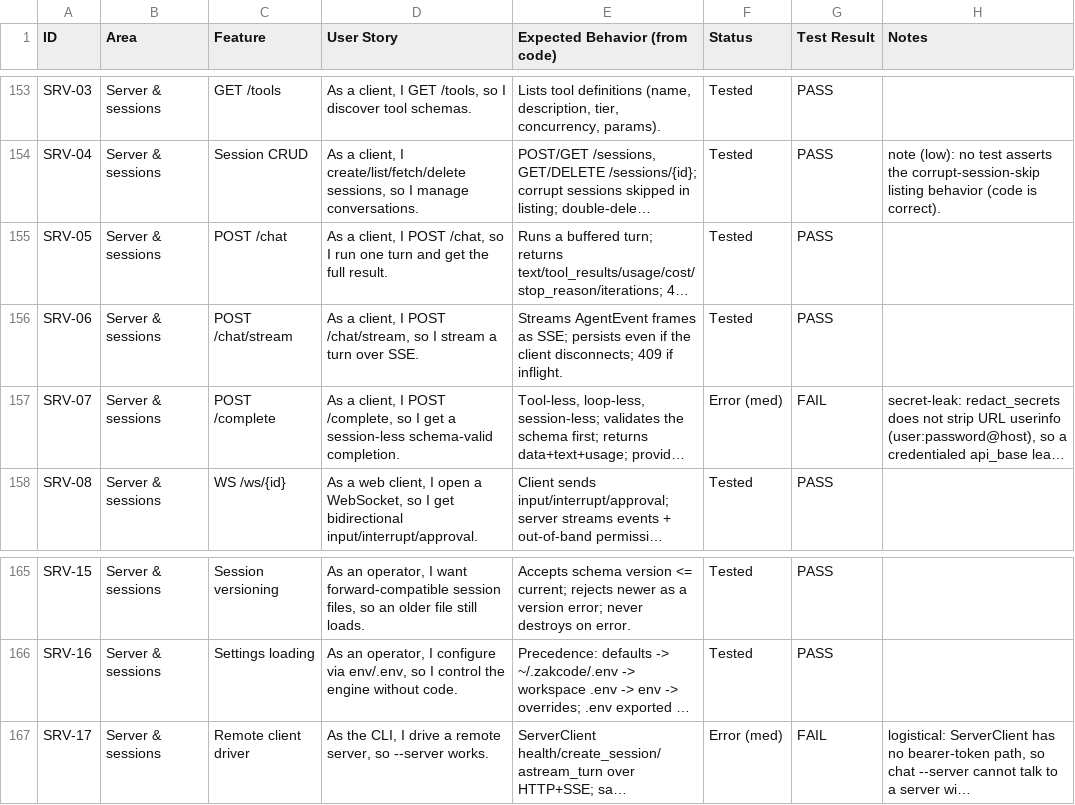
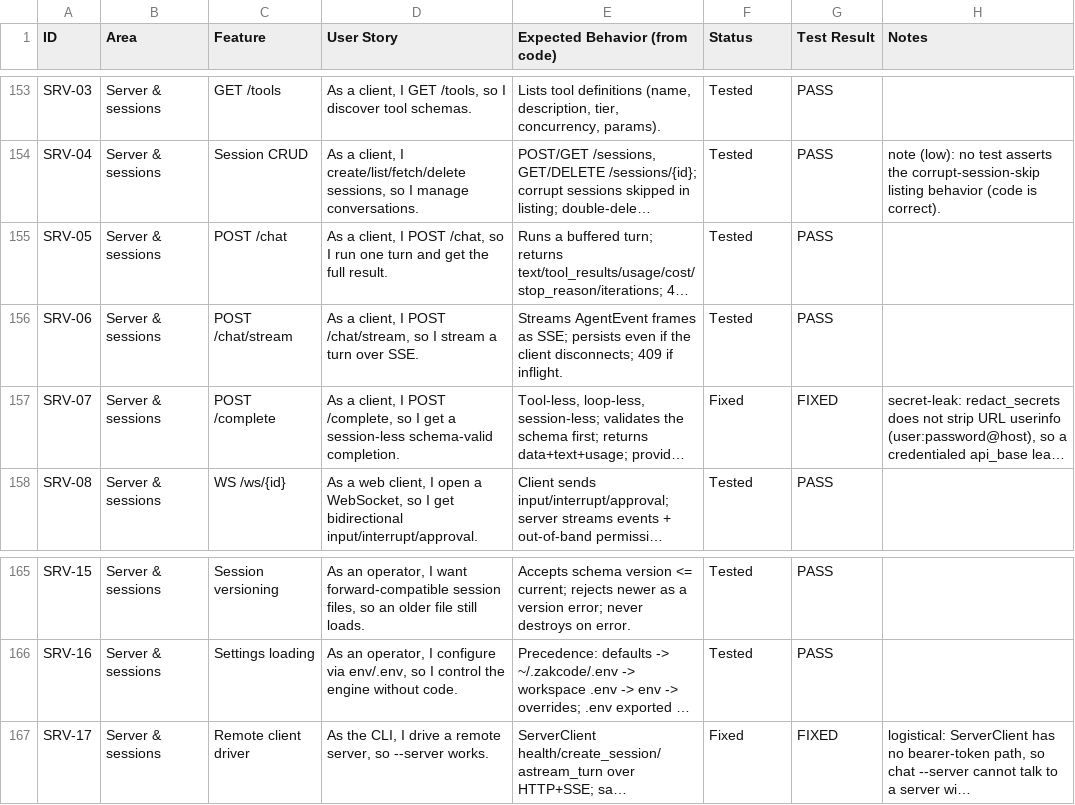
Before and after one commit to zkysar1/Zak-Code, a CSV file: docs/FEATURE_AUDIT.csv, drawn as a sheet; only a part is shown, gaps mark what is left out; long unchanged cells end in …; the diff names each change by its address in the sheet, - before the commit and + after, or states it on an @@ line.

```diff
--- a/docs/FEATURE_AUDIT.csv
+++ b/docs/FEATURE_AUDIT.csv
-F157 (Status): Error (med)
+F157 (Status): Fixed
-G157 (Test Result): FAIL
+G157 (Test Result): FIXED
-F167 (Status): Error (med)
+F167 (Status): Fixed
-G167 (Test Result): FAIL
+G167 (Test Result): FIXED
```
Also changed, not shown: 7 other files.
